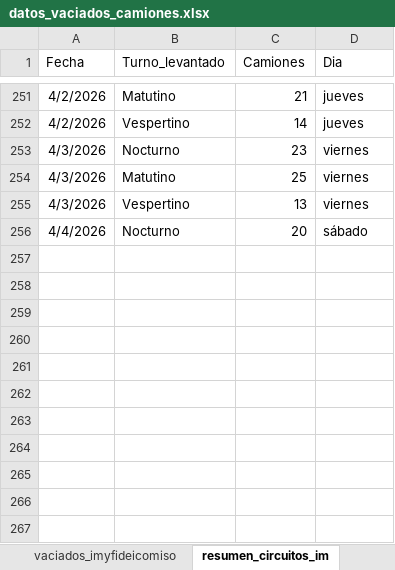
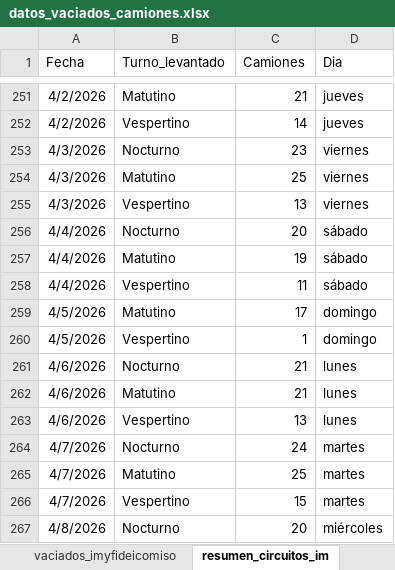
Before and after one commit to liottinicolas/APP_nuevoinforme, an Excel workbook: scripts/visitados/datos_vaciados_camiones.xlsx, sheet resumen_circuitos_im, drawn as a sheet; only a part is shown, gaps mark what is left out; values as stored, in another font and other column widths than the file's, no borders; the diff names each change by its address in the sheet, - before the commit and + after, or states it on an @@ line.

```diff
--- a/scripts/visitados/datos_vaciados_camiones.xlsx (sheet resumen_circuitos_im)
+++ b/scripts/visitados/datos_vaciados_camiones.xlsx (sheet resumen_circuitos_im)
+row 257: 4/4/2026 | Matutino | 19 | sábado
+row 258: 4/4/2026 | Vespertino | 11 | sábado
+row 259: 4/5/2026 | Matutino | 17 | domingo
+row 260: 4/5/2026 | Vespertino | 1 | domingo
+row 261: 4/6/2026 | Nocturno | 21 | lunes
+row 262: 4/6/2026 | Matutino | 21 | lunes
+row 263: 4/6/2026 | Vespertino | 13 | lunes
+row 264: 4/7/2026 | Nocturno | 24 | martes
+row 265: 4/7/2026 | Matutino | 25 | martes
+row 266: 4/7/2026 | Vespertino | 15 | martes
+row 267: 4/8/2026 | Nocturno | 20 | miércoles
```
Also changed, not shown: sheet vaciados_imyfideicomiso, sheet vaciados_im, sheet resumen_im_y_fideicomiso, 37 other files.
